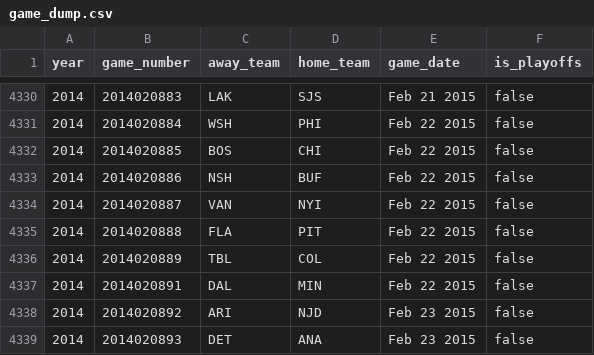
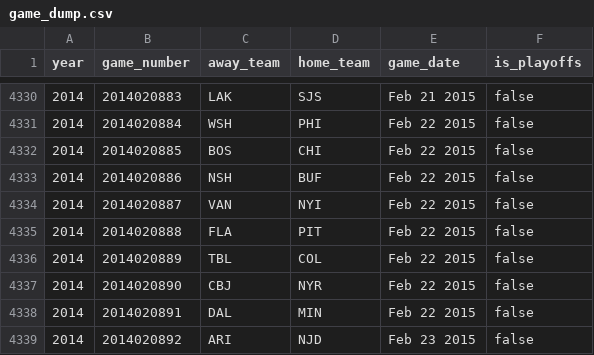
Before and after one commit to jstuckey/Nice-Time-on-Ice, a CSV file: db/game_dump.csv, drawn as a sheet; only a part is shown, gaps mark what is left out; the shorter side is filled out with more unchanged rows.

Commit message:
Add missing game to game dump csv data
Found a missing game for 20142015 while implementing a missing game
rake task. Add it to the csv data so it gets included in future db
seeds. Already added the missing game to production.

```diff
--- a/db/game_dump.csv
+++ b/db/game_dump.csv
@@ -4336,2 +4336,3 @@ year,game_number,away_team,home_team,game_date,is_playoffs
 2014,2014020889,TBL,COL,Feb 22 2015,false
+2014,2014020890,CBJ,NYR,Feb 22 2015,false
 2014,2014020891,DAL,MIN,Feb 22 2015,false
```
